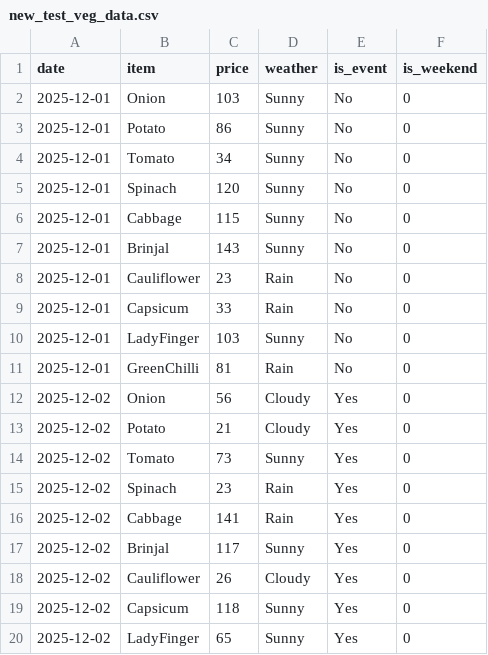
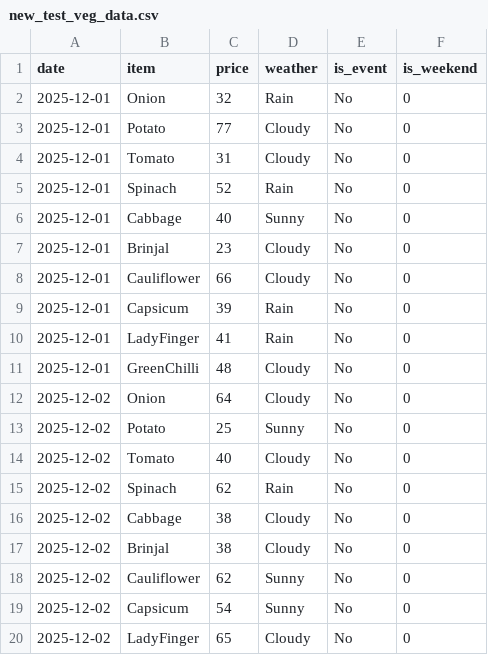
Before and after one commit to aman88390/vegetabele_demand_forecasting, a CSV file: New_test_data/new_test_veg_data.csv, drawn as a sheet; only a part is shown; the diff covers the shown part only.

```diff
--- a/New_test_data/new_test_veg_data.csv
+++ b/New_test_data/new_test_veg_data.csv
@@ -1,20 +1,20 @@
 date,item,price,weather,is_event,is_weekend
-2025-12-01,Onion,103,Sunny,No,0
-2025-12-01,Potato,86,Sunny,No,0
-2025-12-01,Tomato,34,Sunny,No,0
-2025-12-01,Spinach,120,Sunny,No,0
-2025-12-01,Cabbage,115,Sunny,No,0
-2025-12-01,Brinjal,143,Sunny,No,0
-2025-12-01,Cauliflower,23,Rain,No,0
-2025-12-01,Capsicum,33,Rain,No,0
-2025-12-01,LadyFinger,103,Sunny,No,0
-2025-12-01,GreenChilli,81,Rain,No,0
-2025-12-02,Onion,56,Cloudy,Yes,0
-2025-12-02,Potato,21,Cloudy,Yes,0
-2025-12-02,Tomato,73,Sunny,Yes,0
-2025-12-02,Spinach,23,Rain,Yes,0
-2025-12-02,Cabbage,141,Rain,Yes,0
-2025-12-02,Brinjal,117,Sunny,Yes,0
-2025-12-02,Cauliflower,26,Cloudy,Yes,0
-2025-12-02,Capsicum,118,Sunny,Yes,0
-2025-12-02,LadyFinger,65,Sunny,Yes,0
+2025-12-01,Onion,32,Rain,No,0
+2025-12-01,Potato,77,Cloudy,No,0
+2025-12-01,Tomato,31,Cloudy,No,0
+2025-12-01,Spinach,52,Rain,No,0
+2025-12-01,Cabbage,40,Sunny,No,0
+2025-12-01,Brinjal,23,Cloudy,No,0
+2025-12-01,Cauliflower,66,Cloudy,No,0
+2025-12-01,Capsicum,39,Rain,No,0
+2025-12-01,LadyFinger,41,Rain,No,0
+2025-12-01,GreenChilli,48,Cloudy,No,0
+2025-12-02,Onion,64,Cloudy,No,0
+2025-12-02,Potato,25,Sunny,No,0
+2025-12-02,Tomato,40,Cloudy,No,0
+2025-12-02,Spinach,62,Rain,No,0
+2025-12-02,Cabbage,38,Cloudy,No,0
+2025-12-02,Brinjal,38,Cloudy,No,0
+2025-12-02,Cauliflower,62,Sunny,No,0
+2025-12-02,Capsicum,54,Sunny,No,0
+2025-12-02,LadyFinger,65,Cloudy,No,0
```
Also changed, not shown: 94 edited cells elsewhere in this file, New_test_data/new_test_fruit_data.csv, 2 other files.
